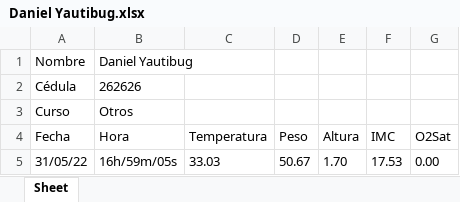
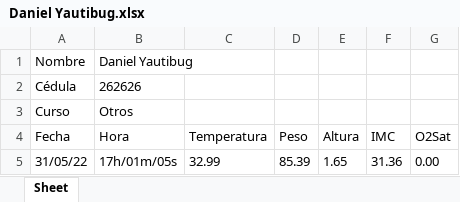
Before and after one commit to daniels36999/IoMT-BD, an Excel workbook: Datos Almacenados/Otros/Daniel Yautibug.xlsx, sheet Sheet, drawn as a sheet; values as stored, in another font and other column widths than the file's, no borders; the diff names each change by its address in the sheet, - before the commit and + after, or states it on an @@ line.

Commit message:
actualizando

```diff
--- a/Datos Almacenados/Otros/Daniel Yautibug.xlsx (sheet Sheet)
+++ b/Datos Almacenados/Otros/Daniel Yautibug.xlsx (sheet Sheet)
-B5 (Hora): 16h/59m/05s
+B5 (Hora): 17h/01m/05s
-C5 (Temperatura): 33.03
+C5 (Temperatura): 32.99
-D5 (Peso): 50.67
+D5 (Peso): 85.39
-E5 (Altura): 1.70
+E5 (Altura): 1.65
-F5 (IMC): 17.53
+F5 (IMC): 31.36
```
